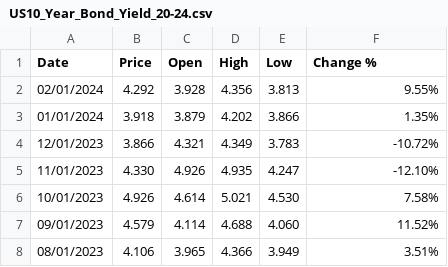
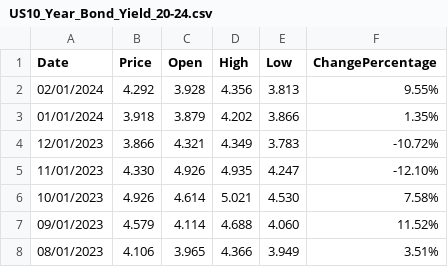
Before and after one commit to KellyyyGSY/dsc106_finalproj, a CSV file: static/US10_Year_Bond_Yield_20-24.csv, drawn as a sheet; only a part is shown.

Commit message:
change column name

```diff
--- a/static/US10_Year_Bond_Yield_20-24.csv
+++ b/static/US10_Year_Bond_Yield_20-24.csv
@@ -1,2 +1,2 @@
-"Date","Price","Open","High","Low","Change %"
+"Date","Price","Open","High","Low","ChangePercentage"
 "02/01/2024","4.292","3.928","4.356","3.813","9.55%"
```
